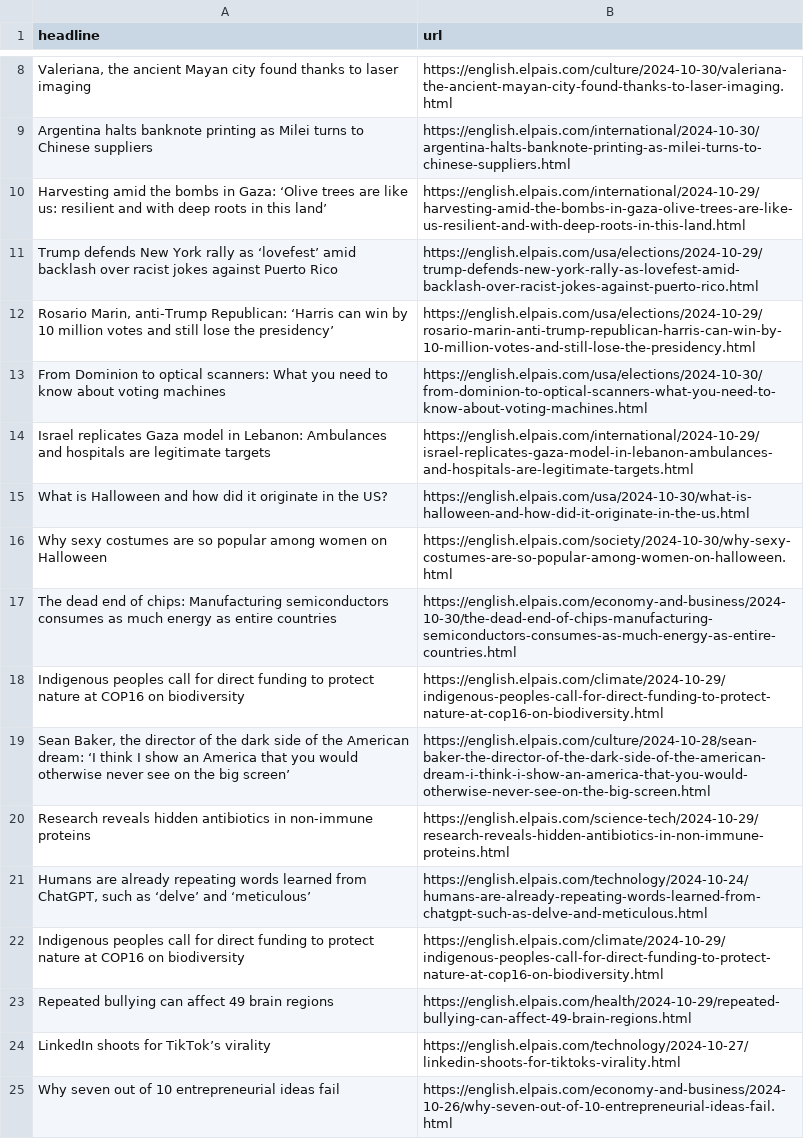
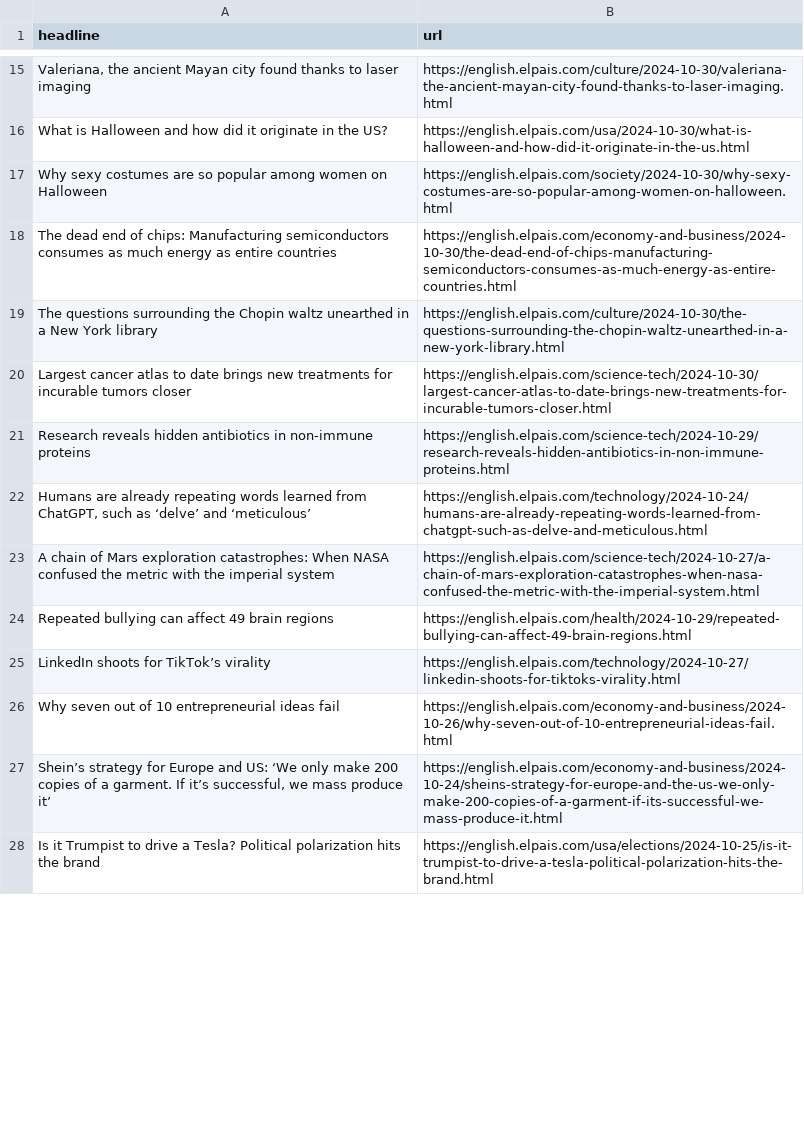
Before and after one commit to ElisabethLind/el_Pais_autoscraper, a CSV file: headlines.csv, drawn as a sheet; only a part is shown, gaps mark what is left out; the shorter side is filled out with more unchanged rows; removed rows and columns are numbered as before the commit, all else as after; the diff covers the shown part only; the diff names each change by its address in the sheet, - before the commit and + after, or states it on an @@ line.

```diff
--- a/headlines.csv
+++ b/headlines.csv
-row 9: Argentina halts banknote printing as Milei turns to Chinese suppliers | https://english.elpais.com/international/2024-10-30/argentina-halts-banknote-printing-as-milei-turns-to-chinese-suppliers.html
-row 10: Harvesting amid the bombs in Gaza: ‘Olive trees are like us: resilient and with deep roots in this land’ | https://english.elpais.com/international/2024-10-29/harvesting-amid-the-bombs-in-gaza-olive-trees-are-like-us-resilient-and-with-deep-roots-in-this-land.html
-row 11: Trump defends New York rally as ‘lovefest’ amid backlash over racist jokes against Puerto Rico | https://english.elpais.com/usa/elections/2024-10-29/trump-defends-new-york-rally-as-lovefest-amid-backlash-over-racist-jokes-against-puerto-rico.html
-row 12: Rosario Marin, anti-Trump Republican: ‘Harris can win by 10 million votes and still lose the presidency’ | https://english.elpais.com/usa/elections/2024-10-29/rosario-marin-anti-trump-republican-harris-can-win-by-10-million-votes-and-still-lose-the-presidency.html
-row 14: Israel replicates Gaza model in Lebanon: Ambulances and hospitals are legitimate targets | https://english.elpais.com/international/2024-10-29/israel-replicates-gaza-model-in-lebanon-ambulances-and-hospitals-are-legitimate-targets.html
-row 18: Indigenous peoples call for direct funding to protect nature at COP16 on biodiversity | https://english.elpais.com/climate/2024-10-29/indigenous-peoples-call-for-direct-funding-to-protect-nature-at-cop16-on-biodiversity.html
-row 19: Sean Baker, the director of the dark side of the American dream: ‘I think I show an America that you would otherwise never see on the big screen’ | https://english.elpais.com/culture/2024-10-28/sean-baker-the-director-of-the-dark-side-of-the-american-dream-i-think-i-show-an-america-that-you-would-otherwise-never-see-on-the-big-screen.html
+row 19: The questions surrounding the Chopin waltz unearthed in a New York library | https://english.elpais.com/culture/2024-10-30/the-questions-surrounding-the-chopin-waltz-unearthed-in-a-new-york-library.html
@@ row 6 moved to row 20: Largest cancer atlas to date brings new … @@
-row 22: Indigenous peoples call for direct funding to protect nature at COP16 on biodiversity | https://english.elpais.com/climate/2024-10-29/indigenous-peoples-call-for-direct-funding-to-protect-nature-at-cop16-on-biodiversity.html
+row 23: A chain of Mars exploration catastrophes: When NASA confused the metric with the imperial system | https://english.elpais.com/science-tech/2024-10-27/a-chain-of-mars-exploration-catastrophes-when-nasa-confused-the-metric-with-the-imperial-system.html
```
Also changed, not shown: 13 added rows, 6 removed rows and 1 moved row elsewhere in this file.
